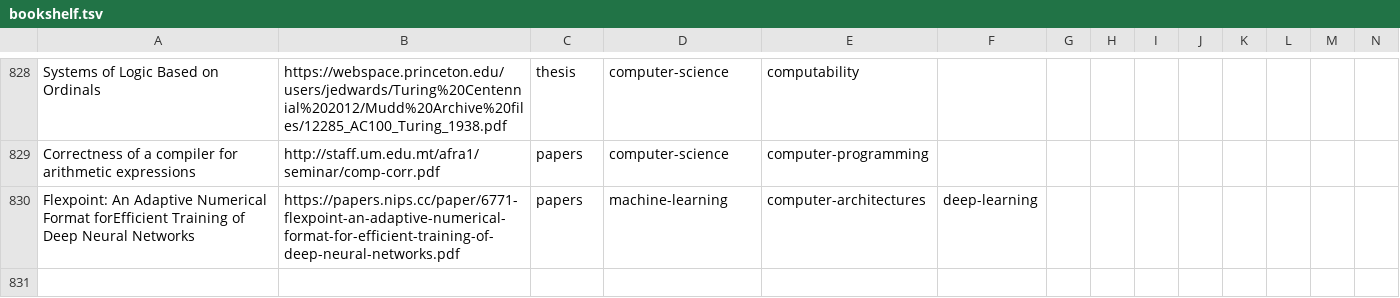
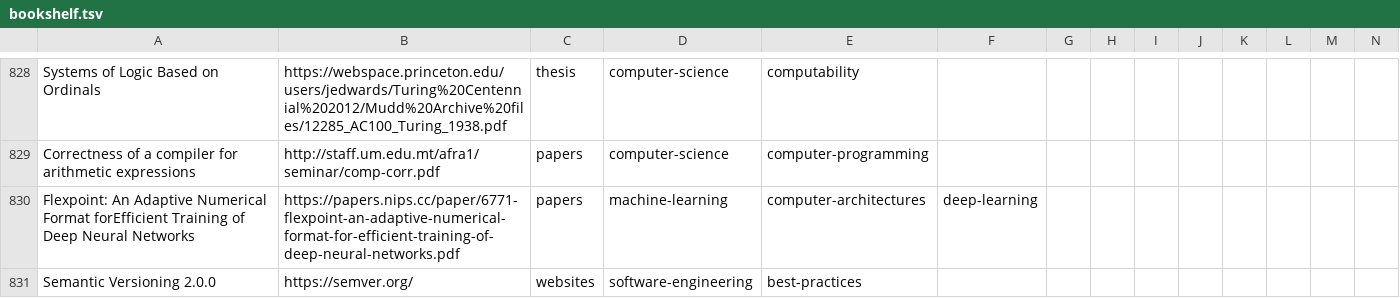
Before and after one commit to marcofavorito/my-bookshelf, a TSV file: bookshelf.tsv, drawn as a sheet; only a part is shown, gaps mark what is left out; rows hold the shown columns only; the diff names each change by its address in the sheet, - before the commit and + after, or states it on an @@ line.

Commit message:
add semantic versioning

```diff
--- a/bookshelf.tsv
+++ b/bookshelf.tsv
+row 831: Semantic Versioning 2.0.0 | https://semver.org/ | websites | software-engineering | best-practices
```
